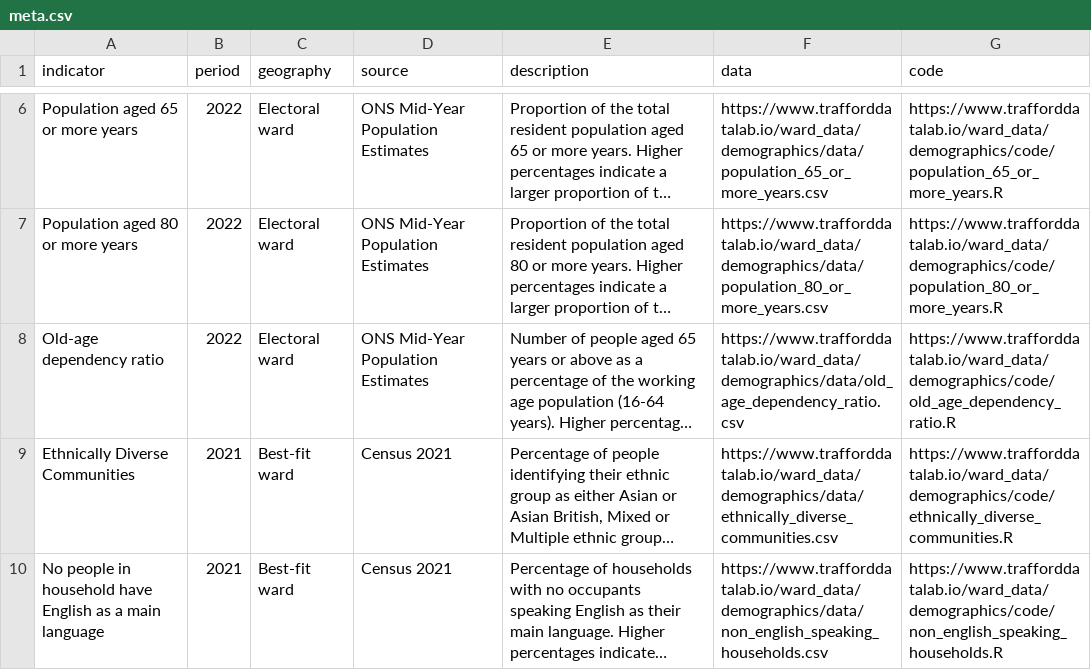
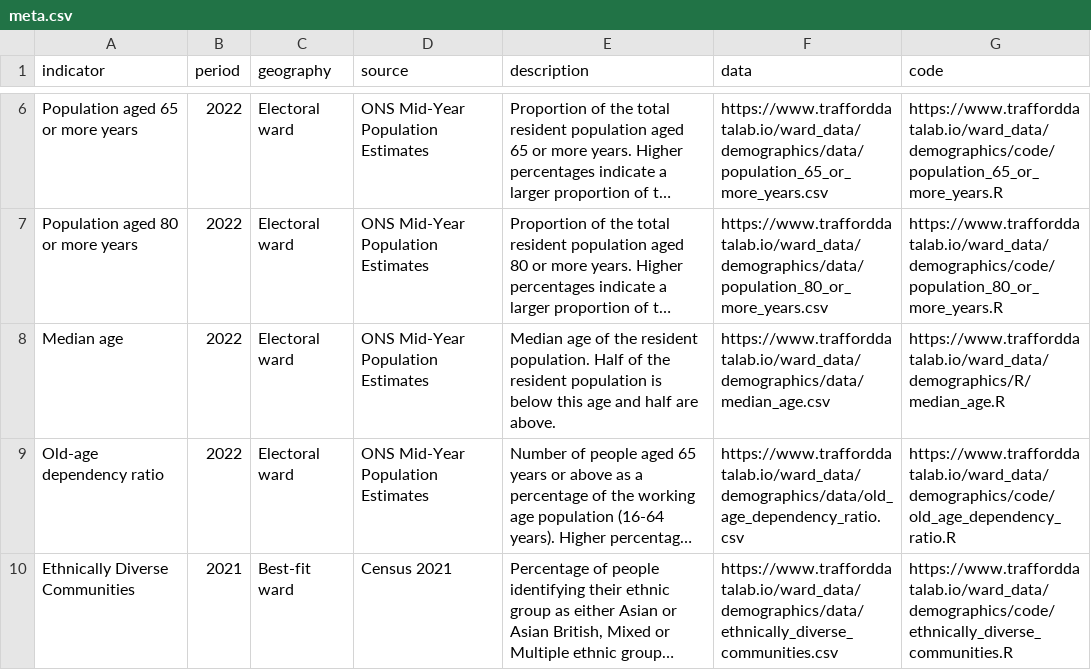
Before and after one commit to traffordDataLab/ward_data, a CSV file: demographics/meta.csv, drawn as a sheet; only a part is shown, gaps mark what is left out; the shorter side is filled out with more unchanged rows; long unchanged cells end in …; the diff names each change by its address in the sheet, - before the commit and + after, or states it on an @@ line.

Commit message:
Reintroduce median age  for period 2022

```diff
--- a/demographics/meta.csv
+++ b/demographics/meta.csv
+row 8: Median age | 2022 | Electoral ward | ONS Mid-Year Population Estimates | Median age of the resident population. Half of the resident population is below this age and half are above. | https://www.trafforddatalab.io/ward_data/demographics/data/median_age.csv | https://www.trafforddatalab.io/ward_data/demographics/R/median_age.R
```
Also changed, not shown: 3 other files.
